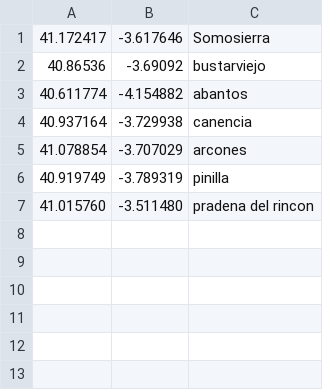
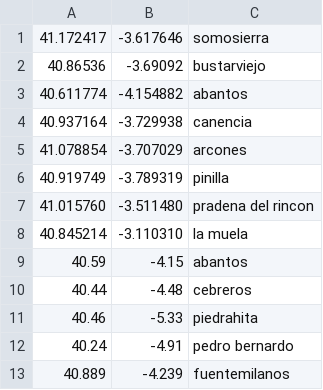
Before and after one commit to B4dWo1f/RUN, a CSV file: plots/soundings.csv, drawn as a sheet.

```diff
--- a/plots/soundings.csv
+++ b/plots/soundings.csv
@@ -1,2 +1,2 @@
-41.172417,-3.617646,Somosierra
+41.172417,-3.617646,somosierra
 40.86536,-3.69092,bustarviejo
@@ -7 +7,7 @@
 41.015760,-3.511480,pradena del rincon
+40.845214,-3.110310,la muela
+40.59,-4.15,abantos
+40.44,-4.48,cebreros
+40.46,-5.33,piedrahita
+40.24,-4.91,pedro bernardo
+40.889,-4.239,fuentemilanos
```
Also changed, not shown: 1 other file.
